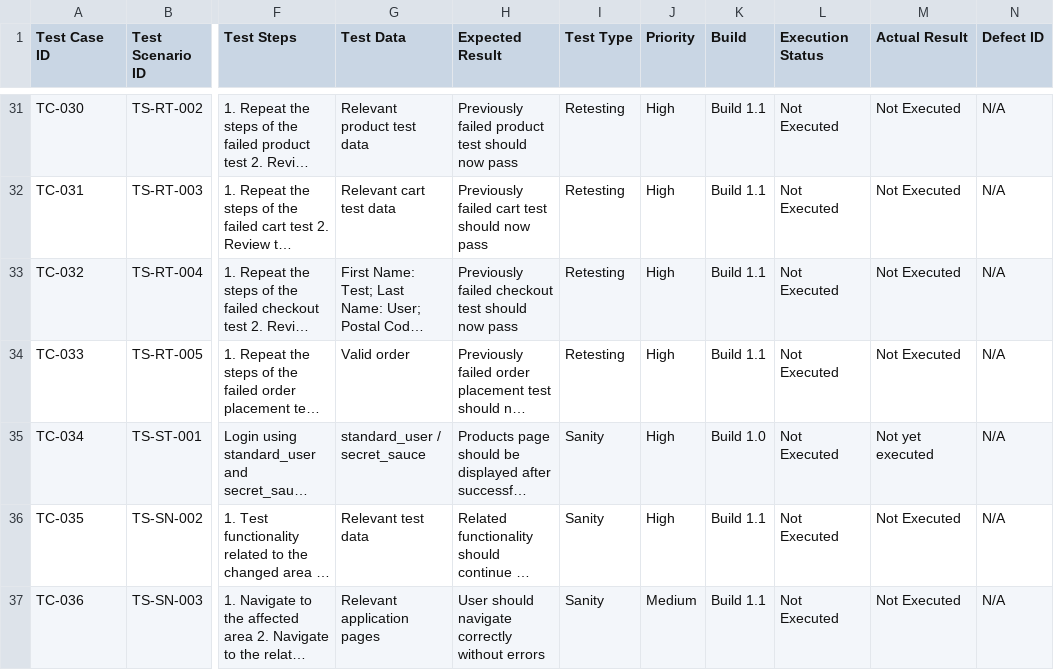
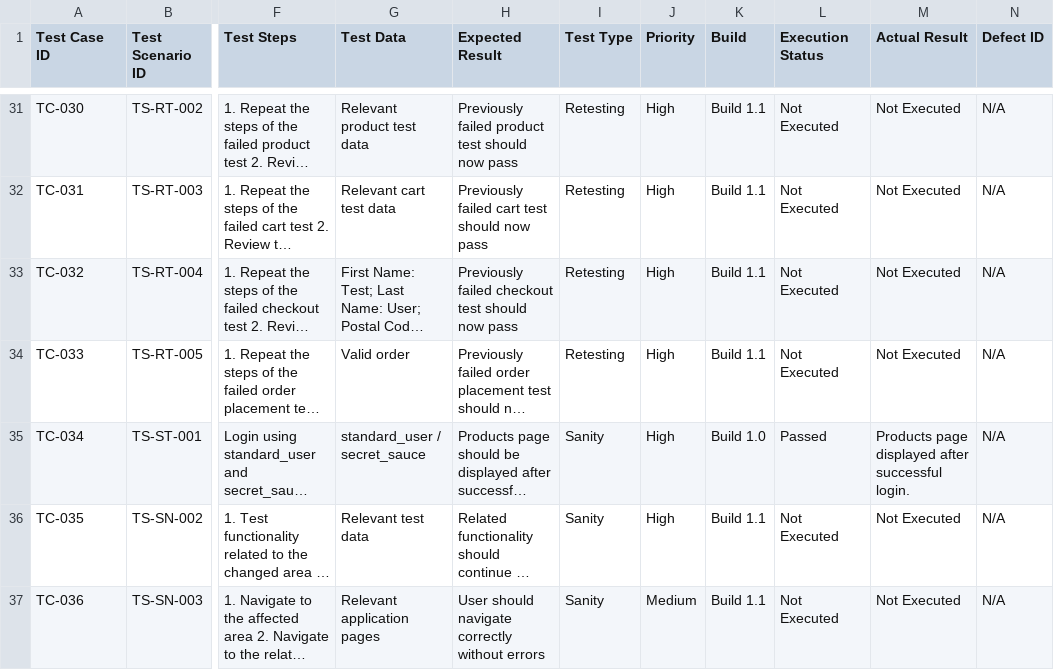
Before and after one commit to dipikananda/manual-testing-regression-uat, a CSV file: Test-Cases/Ecommerce-Test-Cases.csv, drawn as a sheet; only a part is shown, gaps mark what is left out; long unchanged cells end in …; the diff names each change by its address in the sheet, - before the commit and + after, or states it on an @@ line.

Commit message:
Execute TC-034 sanity test

```diff
--- a/Test-Cases/Ecommerce-Test-Cases.csv
+++ b/Test-Cases/Ecommerce-Test-Cases.csv
-L35 (Execution Status): Not Executed
+L35 (Execution Status): Passed
-M35 (Actual Result): Not yet executed
+M35 (Actual Result): Products page displayed after successful login.
```
